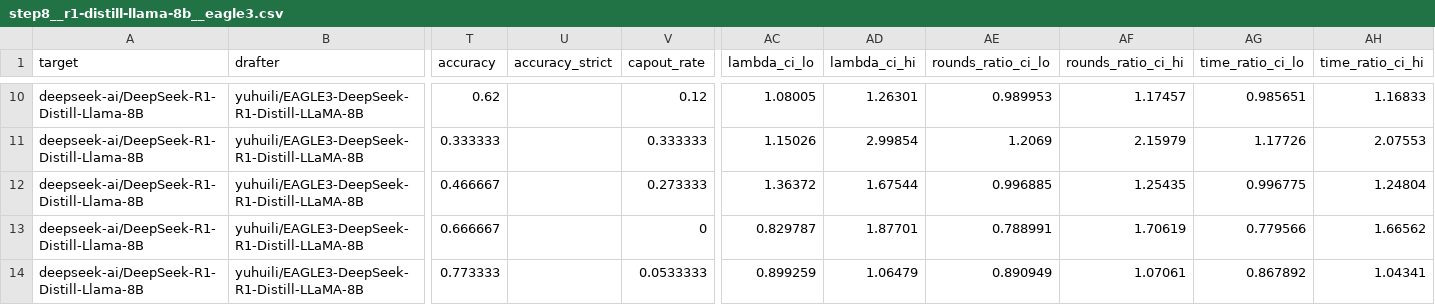
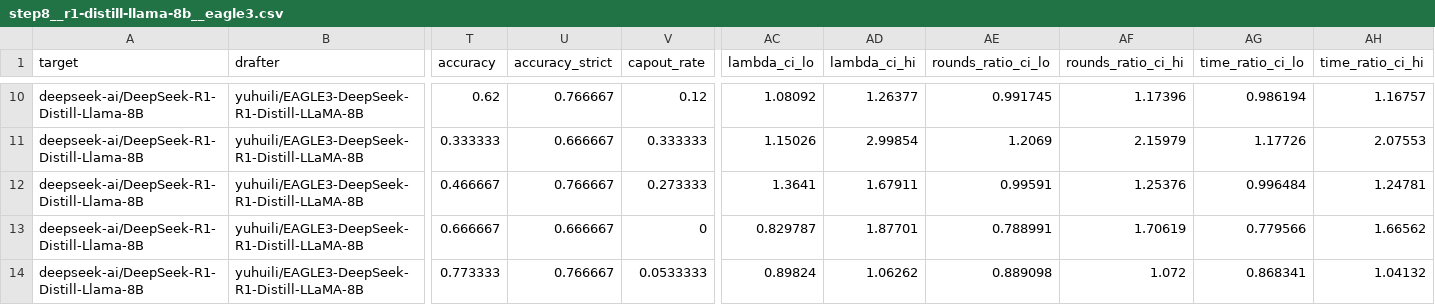
Before and after one commit to billxby/lossy-token-eff, a CSV file: campaign/addendum/tables/step8__r1-distill-llama-8b__eagle3.csv, drawn as a sheet; only a part is shown, gaps mark what is left out; the diff covers the shown part only; the diff names each change by its address in the sheet, - before the commit and + after, or states it on an @@ line.

```diff
--- a/campaign/addendum/tables/step8__r1-distill-llama-8b__eagle3.csv
+++ b/campaign/addendum/tables/step8__r1-distill-llama-8b__eagle3.csv
-U10 (accuracy_strict): (empty)
+U10 (accuracy_strict): 0.766667
-AC10 (lambda_ci_lo): 1.08005
+AC10 (lambda_ci_lo): 1.08092
-AD10 (lambda_ci_hi): 1.26301
+AD10 (lambda_ci_hi): 1.26377
-AE10 (rounds_ratio_ci_lo): 0.989953
+AE10 (rounds_ratio_ci_lo): 0.991745
-AF10 (rounds_ratio_ci_hi): 1.17457
+AF10 (rounds_ratio_ci_hi): 1.17396
-AG10 (time_ratio_ci_lo): 0.985651
+AG10 (time_ratio_ci_lo): 0.986194
-AH10 (time_ratio_ci_hi): 1.16833
+AH10 (time_ratio_ci_hi): 1.16757
-U11 (accuracy_strict): (empty)
+U11 (accuracy_strict): 0.666667
-U12 (accuracy_strict): (empty)
+U12 (accuracy_strict): 0.766667
-AC12 (lambda_ci_lo): 1.36372
+AC12 (lambda_ci_lo): 1.3641
-AD12 (lambda_ci_hi): 1.67544
+AD12 (lambda_ci_hi): 1.67911
-AE12 (rounds_ratio_ci_lo): 0.996885
+AE12 (rounds_ratio_ci_lo): 0.99591
-AF12 (rounds_ratio_ci_hi): 1.25435
+AF12 (rounds_ratio_ci_hi): 1.25376
-AG12 (time_ratio_ci_lo): 0.996775
+AG12 (time_ratio_ci_lo): 0.996484
-AH12 (time_ratio_ci_hi): 1.24804
+AH12 (time_ratio_ci_hi): 1.24781
-U13 (accuracy_strict): (empty)
+U13 (accuracy_strict): 0.666667
-U14 (accuracy_strict): (empty)
+U14 (accuracy_strict): 0.766667
-AC14 (lambda_ci_lo): 0.899259
+AC14 (lambda_ci_lo): 0.89824
-AD14 (lambda_ci_hi): 1.06479
+AD14 (lambda_ci_hi): 1.06262
-AE14 (rounds_ratio_ci_lo): 0.890949
+AE14 (rounds_ratio_ci_lo): 0.889098
-AF14 (rounds_ratio_ci_hi): 1.07061
+AF14 (rounds_ratio_ci_hi): 1.072
-AG14 (time_ratio_ci_lo): 0.867892
+AG14 (time_ratio_ci_lo): 0.868341
-AH14 (time_ratio_ci_hi): 1.04341
+AH14 (time_ratio_ci_hi): 1.04132
```
Also changed, not shown: 129 edited cells elsewhere in this file, campaign/addendum/step8/manifest.csv, 19 other files.
